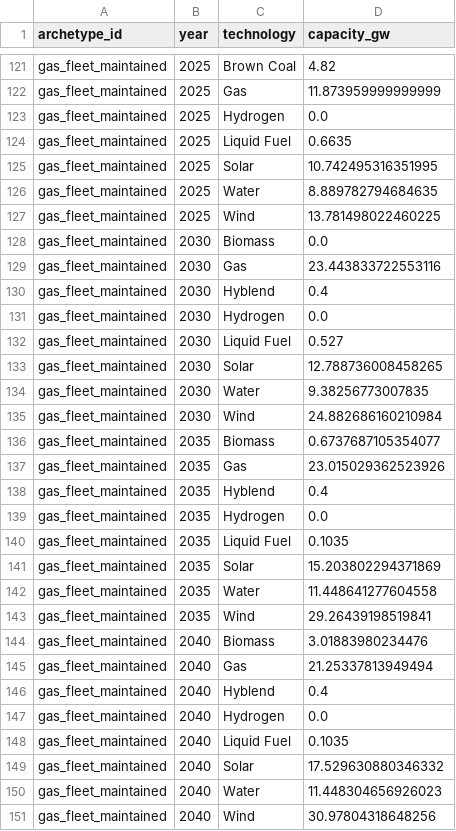
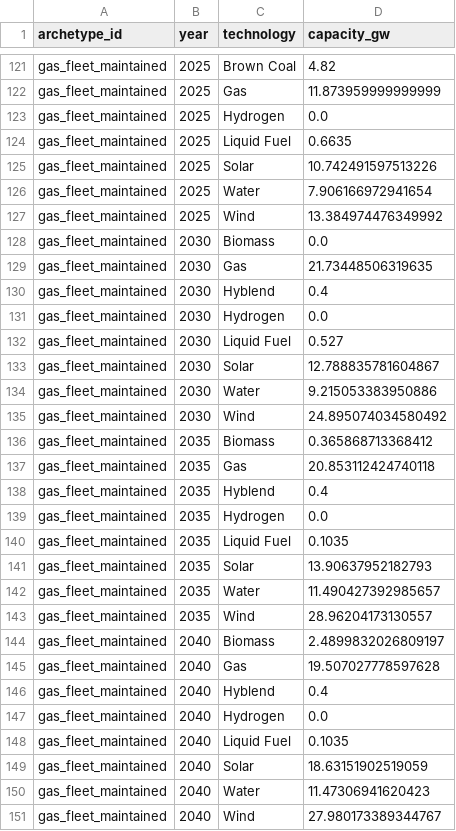
Before and after one commit to nickvanschoten/ISPyPSA, a CSV file: mvp_pass1_power/outputs/granular/capacity_gw.csv, drawn as a sheet; only a part is shown, gaps mark what is left out; the diff covers the shown part only.

```diff
--- a/mvp_pass1_power/outputs/granular/capacity_gw.csv
+++ b/mvp_pass1_power/outputs/granular/capacity_gw.csv
@@ -124,7 +124,7 @@ gas_fleet_maintained,2025,Hydrogen,0.0
 gas_fleet_maintained,2025,Liquid Fuel,0.6635
-gas_fleet_maintained,2025,Solar,10.742495316351995
-gas_fleet_maintained,2025,Water,8.889782794684635
-gas_fleet_maintained,2025,Wind,13.781498022460225
+gas_fleet_maintained,2025,Solar,10.742491597513226
+gas_fleet_maintained,2025,Water,7.906166972941654
+gas_fleet_maintained,2025,Wind,13.384974476349992
 gas_fleet_maintained,2030,Biomass,0.0
-gas_fleet_maintained,2030,Gas,23.443833722553116
+gas_fleet_maintained,2030,Gas,21.73448506319635
 gas_fleet_maintained,2030,Hyblend,0.4
@@ -132,7 +132,7 @@ gas_fleet_maintained,2030,Hydrogen,0.0
 gas_fleet_maintained,2030,Liquid Fuel,0.527
-gas_fleet_maintained,2030,Solar,12.788736008458265
-gas_fleet_maintained,2030,Water,9.38256773007835
-gas_fleet_maintained,2030,Wind,24.882686160210984
-gas_fleet_maintained,2035,Biomass,0.6737687105354077
-gas_fleet_maintained,2035,Gas,23.015029362523926
+gas_fleet_maintained,2030,Solar,12.788835781604867
+gas_fleet_maintained,2030,Water,9.215053383950886
+gas_fleet_maintained,2030,Wind,24.895074034580492
+gas_fleet_maintained,2035,Biomass,0.365868713368412
+gas_fleet_maintained,2035,Gas,20.853112424740118
 gas_fleet_maintained,2035,Hyblend,0.4
@@ -140,7 +140,7 @@ gas_fleet_maintained,2035,Hydrogen,0.0
 gas_fleet_maintained,2035,Liquid Fuel,0.1035
-gas_fleet_maintained,2035,Solar,15.203802294371869
-gas_fleet_maintained,2035,Water,11.448641277604558
-gas_fleet_maintained,2035,Wind,29.26439198519841
-gas_fleet_maintained,2040,Biomass,3.01883980234476
-gas_fleet_maintained,2040,Gas,21.25337813949494
+gas_fleet_maintained,2035,Solar,13.90637952182793
+gas_fleet_maintained,2035,Water,11.490427392985657
+gas_fleet_maintained,2035,Wind,28.96204173130557
+gas_fleet_maintained,2040,Biomass,2.4899832026809197
+gas_fleet_maintained,2040,Gas,19.507027778597628
 gas_fleet_maintained,2040,Hyblend,0.4
@@ -148,4 +148,4 @@ gas_fleet_maintained,2040,Hydrogen,0.0
 gas_fleet_maintained,2040,Liquid Fuel,0.1035
-gas_fleet_maintained,2040,Solar,17.529630880346332
-gas_fleet_maintained,2040,Water,11.448304656926023
-gas_fleet_maintained,2040,Wind,30.97804318648256
+gas_fleet_maintained,2040,Solar,18.63151902519059
+gas_fleet_maintained,2040,Water,11.47306941620423
+gas_fleet_maintained,2040,Wind,27.980173389344767
```
Also changed, not shown: 145 edited cells elsewhere in this file, mvp_pass1_power/outputs/granular/capacity_factors.csv, mvp_pass1_power/outputs/granular/energy_intensity_by_fuel.csv, 24 other files.
